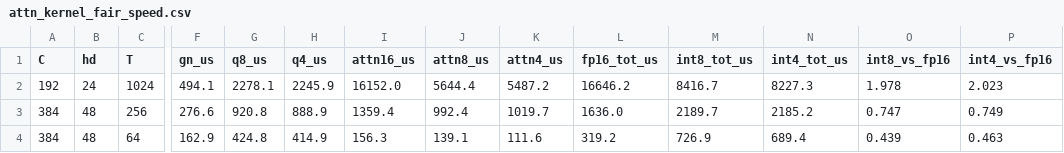
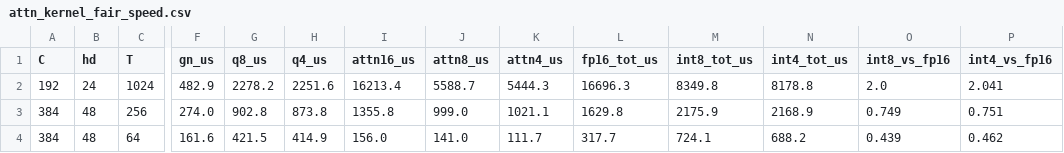
Before and after one commit to xiaruize0911/MoDiff, a CSV file: docs/benchmark_5mode_2026-07-20/data/attn_kernel_fair_speed.csv, drawn as a sheet; only a part is shown, gaps mark what is left out; the diff covers the shown part only; the diff names each change by its address in the sheet, - before the commit and + after, or states it on an @@ line.

```diff
--- a/docs/benchmark_5mode_2026-07-20/data/attn_kernel_fair_speed.csv
+++ b/docs/benchmark_5mode_2026-07-20/data/attn_kernel_fair_speed.csv
-F2 (gn_us): 494.1
+F2 (gn_us): 482.9
-G2 (q8_us): 2278.1
+G2 (q8_us): 2278.2
-H2 (q4_us): 2245.9
+H2 (q4_us): 2251.6
-I2 (attn16_us): 16152.0
+I2 (attn16_us): 16213.4
-J2 (attn8_us): 5644.4
+J2 (attn8_us): 5588.7
-K2 (attn4_us): 5487.2
+K2 (attn4_us): 5444.3
-L2 (fp16_tot_us): 16646.2
+L2 (fp16_tot_us): 16696.3
-M2 (int8_tot_us): 8416.7
+M2 (int8_tot_us): 8349.8
-N2 (int4_tot_us): 8227.3
+N2 (int4_tot_us): 8178.8
-O2 (int8_vs_fp16): 1.978
+O2 (int8_vs_fp16): 2.0
-P2 (int4_vs_fp16): 2.023
+P2 (int4_vs_fp16): 2.041
-F3 (gn_us): 276.6
+F3 (gn_us): 274.0
-G3 (q8_us): 920.8
+G3 (q8_us): 902.8
-H3 (q4_us): 888.9
+H3 (q4_us): 873.8
-I3 (attn16_us): 1359.4
+I3 (attn16_us): 1355.8
-J3 (attn8_us): 992.4
+J3 (attn8_us): 999.0
-K3 (attn4_us): 1019.7
+K3 (attn4_us): 1021.1
-L3 (fp16_tot_us): 1636.0
+L3 (fp16_tot_us): 1629.8
-M3 (int8_tot_us): 2189.7
+M3 (int8_tot_us): 2175.9
-N3 (int4_tot_us): 2185.2
+N3 (int4_tot_us): 2168.9
-O3 (int8_vs_fp16): 0.747
+O3 (int8_vs_fp16): 0.749
-P3 (int4_vs_fp16): 0.749
+P3 (int4_vs_fp16): 0.751
-F4 (gn_us): 162.9
+F4 (gn_us): 161.6
-G4 (q8_us): 424.8
+G4 (q8_us): 421.5
-I4 (attn16_us): 156.3
+I4 (attn16_us): 156.0
-J4 (attn8_us): 139.1
+J4 (attn8_us): 141.0
-K4 (attn4_us): 111.6
+K4 (attn4_us): 111.7
-L4 (fp16_tot_us): 319.2
+L4 (fp16_tot_us): 317.7
-M4 (int8_tot_us): 726.9
+M4 (int8_tot_us): 724.1
-N4 (int4_tot_us): 689.4
+N4 (int4_tot_us): 688.2
-P4 (int4_vs_fp16): 0.463
+P4 (int4_vs_fp16): 0.462
```
Also changed, not shown: 1 added row, 1 removed row and 9 edited cells elsewhere in this file, docs/benchmark_5mode_2026-07-20/data/conv_kernel_speed.csv, docs/benchmark_5mode_2026-07-20/data/e2e_timing_profile.csv, 14 other files.
